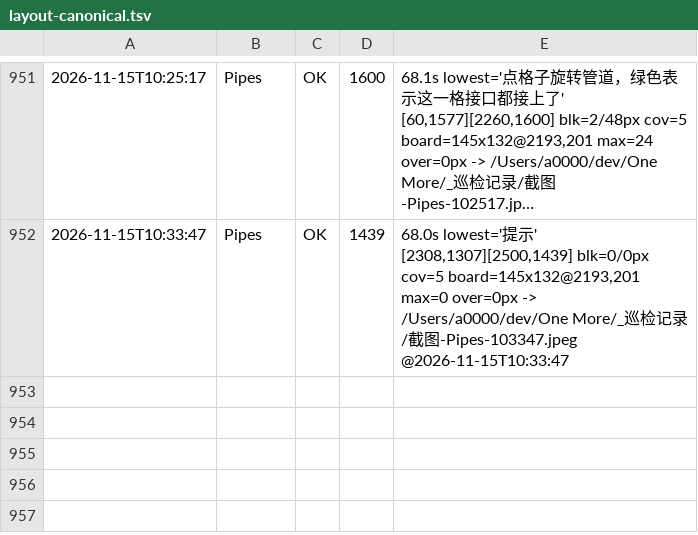
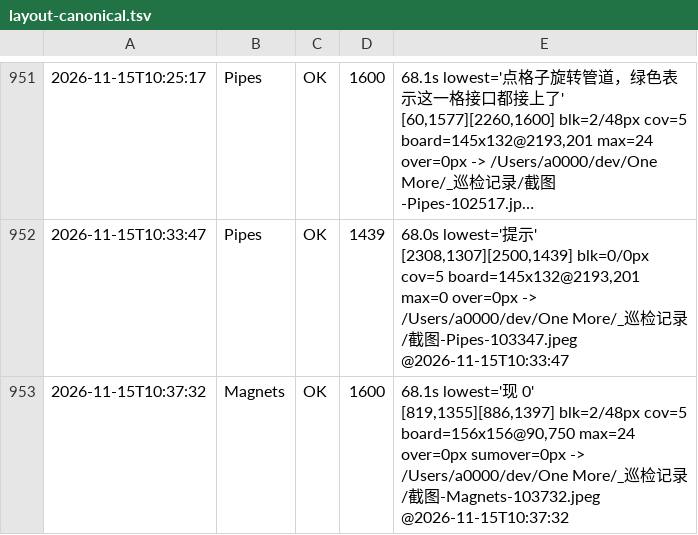
Before and after one commit to AWEsome639/one-more, a TSV file: _巡检记录/layout-canonical.tsv, drawn as a sheet; only a part is shown, gaps mark what is left out; long unchanged cells end in ….

Commit message:
★★★★ 工具新增 sumover=：所有子元素高度之和 − 父高度（第三类缺陷指标）
判据 2695：over 只比单个父子，比不出「子之和 vs 父」。今天 Pipes 父 970px、子合计 ~1200px
⇒ 底部行被压成 65px、越出父界 184px，而 blk=48px、over=0px 都正常。
⇒ 新增 sumover=（max 子元素高度之和 − 父高度），今天这类缺陷就能被跑批自己筛出来。
真机验证：Magnets 输出 over=0px sumover=0px，11 占位符 11 值、无崩溃（判据 2689）。

```diff
--- a/_巡检记录/layout-canonical.tsv
+++ b/_巡检记录/layout-canonical.tsv
@@ -952 +952,2 @@
 2026-11-15T10:33:47	Pipes	OK	1439	68.0s lowest='提示' [2308,1307][2500,1439] blk=0/0px cov=5 board=145x132@2193,201 max=0 over=0px -> /Users/a0000/dev/One More/_巡检记录/截图-Pipes-103347.jpeg @2026-11-15T10:33:47
+2026-11-15T10:37:32	Magnets	OK	1600	68.1s lowest='现 0' [819,1355][886,1397] blk=2/48px cov=5 board=156x156@90,750 max=24 over=0px sumover=0px -> /Users/a0000/dev/One More/_巡检记录/截图-Magnets-103732.jpeg @2026-11-15T10:37:32
```
Also changed, not shown: 1 other file.
